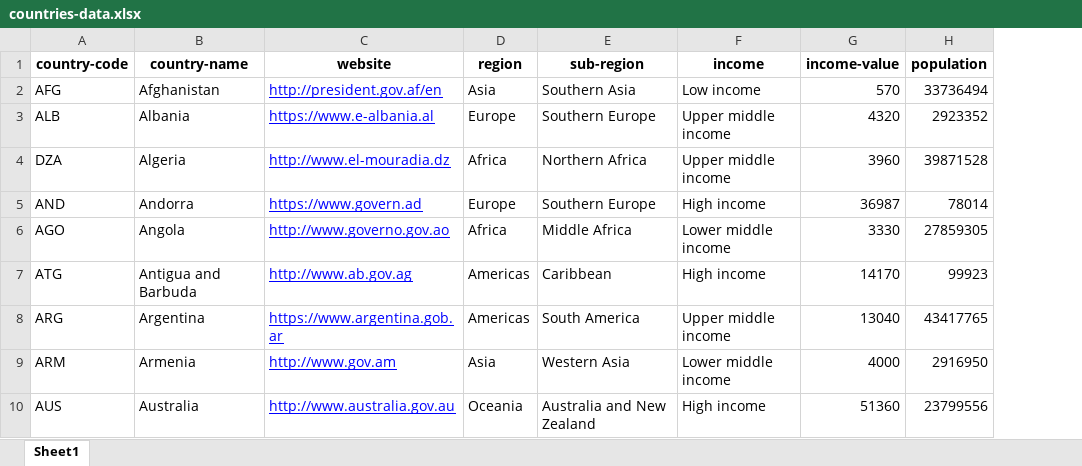
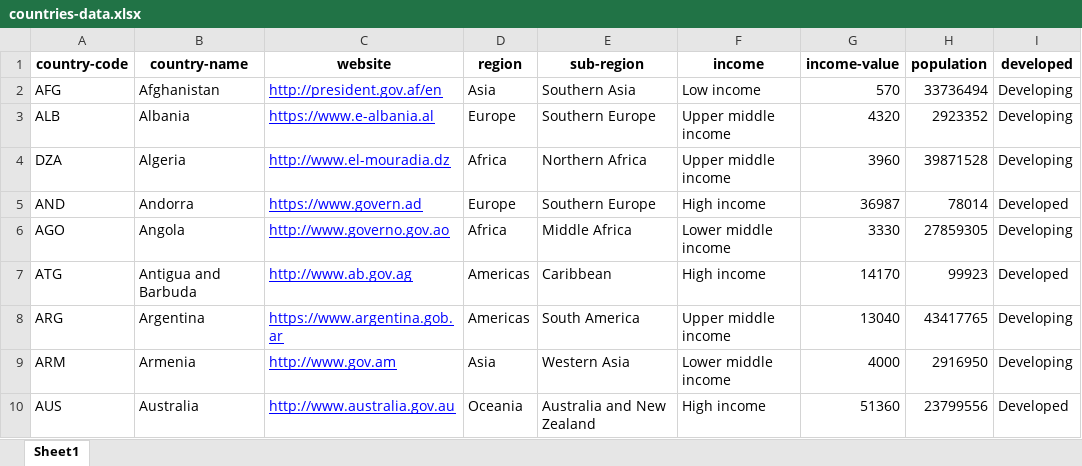
Before and after one commit to UNU-EGOV/datasets, an Excel workbook: countries/countries-data.xlsx, sheet Sheet1, drawn as a sheet; only a part is shown; values as stored, in another font and other column widths than the file's, no borders; the diff names each change by its address in the sheet, - before the commit and + after, or states it on an @@ line.

Commit message:
Update countries data to inclued developed/ing countries

```diff
--- a/countries/countries-data.xlsx (sheet Sheet1)
+++ b/countries/countries-data.xlsx (sheet Sheet1)
+column I (developed), rows 2-10: Developing | Developing | Developing | Developed | Developing | Developed | Developing | Developing | Developed
```
Also changed, not shown: 3 other files.
